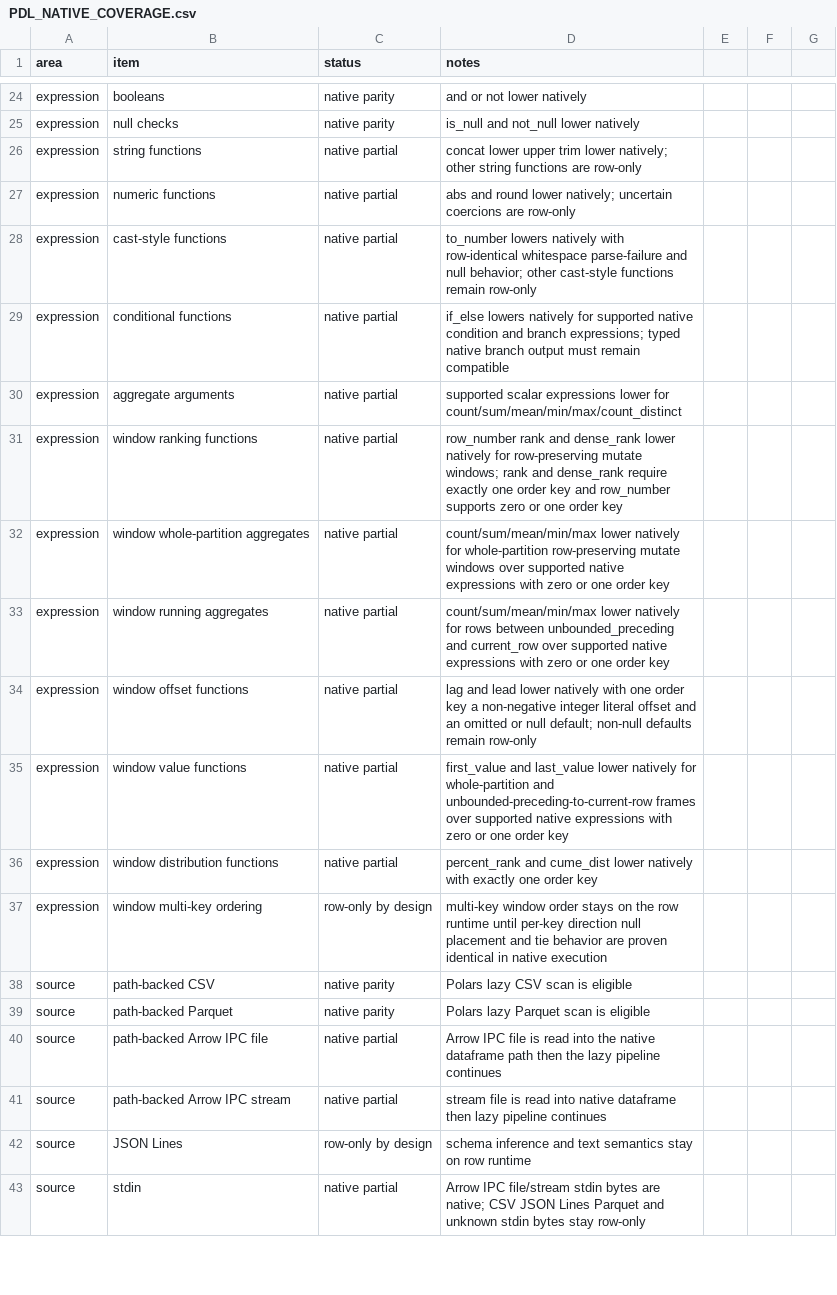
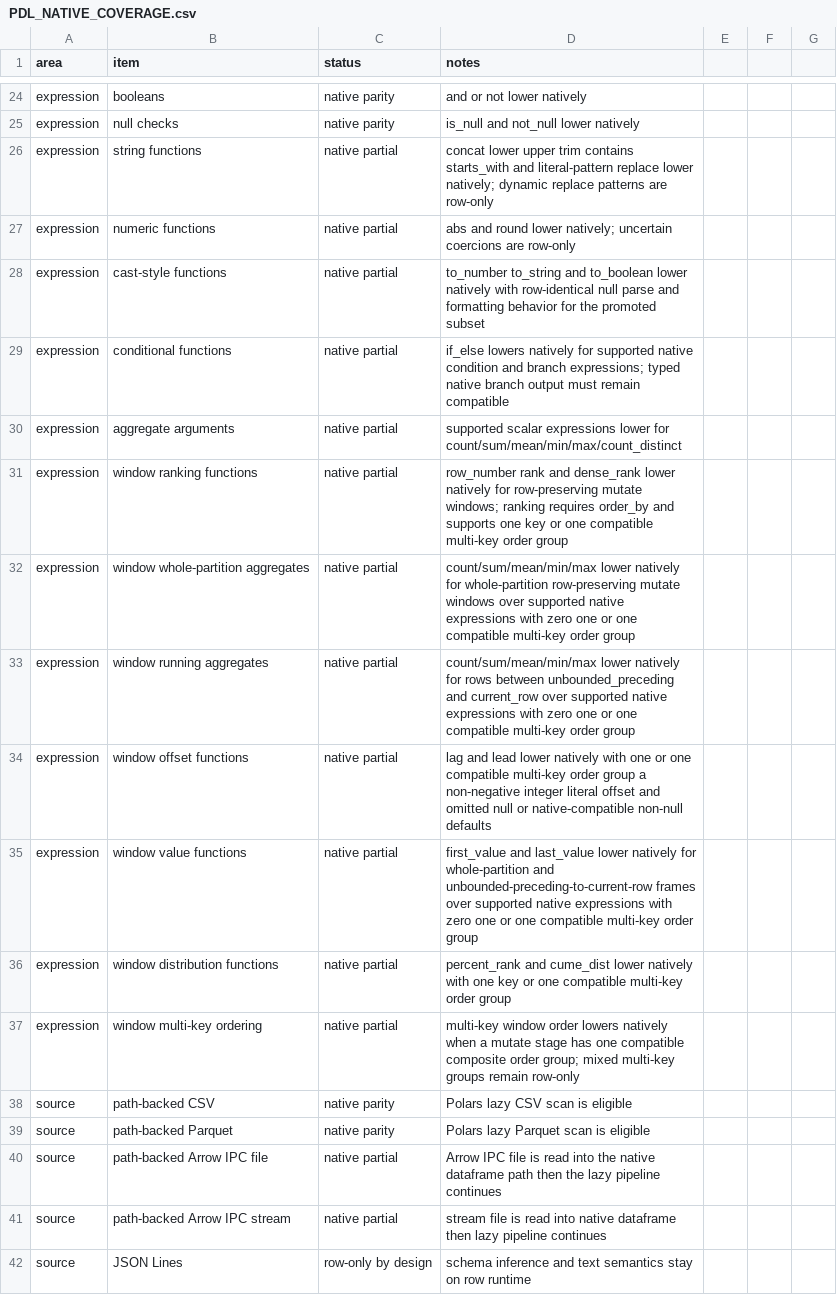
Before and after one commit to williamcotton/pdl, a CSV file: docs/PDL_NATIVE_COVERAGE.csv, drawn as a sheet; only a part is shown, gaps mark what is left out; the shorter side is filled out with more unchanged rows.

```diff
--- a/docs/PDL_NATIVE_COVERAGE.csv
+++ b/docs/PDL_NATIVE_COVERAGE.csv
@@ -25,14 +25,14 @@ expression,booleans,native parity,and or not lower natively
 expression,null checks,native parity,is_null and not_null lower natively
-expression,string functions,native partial,concat lower upper trim lower natively; other string functions are row-only
+expression,string functions,native partial,concat lower upper trim contains starts_with and literal-pattern replace lower natively; dynamic replace patterns are row-only
 expression,numeric functions,native partial,abs and round lower natively; uncertain coercions are row-only
-expression,cast-style functions,native partial,to_number lowers natively with row-identical whitespace parse-failure and null behavior; other cast-style functions remain row-only
+expression,cast-style functions,native partial,to_number to_string and to_boolean lower natively with row-identical null parse and formatting behavior for the promoted subset
 expression,conditional functions,native partial,if_else lowers natively for supported native condition and branch expressions; typed native branch output must remain compatible
 expression,aggregate arguments,native partial,supported scalar expressions lower for count/sum/mean/min/max/count_distinct
-expression,window ranking functions,native partial,row_number rank and dense_rank lower natively for row-preserving mutate windows; rank and dense_rank require exactly one order key and row_number supports zero or one order key
-expression,window whole-partition aggregates,native partial,count/sum/mean/min/max lower natively for whole-partition row-preserving mutate windows over supported native expressions with zero or one order key
-expression,window running aggregates,native partial,count/sum/mean/min/max lower natively for rows between unbounded_preceding and current_row over supported native expressions with zero or one order key
-expression,window offset functions,native partial,lag and lead lower natively with one order key a non-negative integer literal offset and an omitted or null default; non-null defaults remain row-only
-expression,window value functions,native partial,first_value and last_value lower natively for whole-partition and unbounded-preceding-to-current-row frames over supported native expressions with zero or one order key
-expression,window distribution functions,native partial,percent_rank and cume_dist lower natively with exactly one order key
-expression,window multi-key ordering,row-only by design,multi-key window order stays on the row runtime until per-key direction null placement and tie behavior are proven identical in native execution
+expression,window ranking functions,native partial,row_number rank and dense_rank lower natively for row-preserving mutate windows; ranking requires order_by and supports one key or one compatible multi-key order group
+expression,window whole-partition aggregates,native partial,count/sum/mean/min/max lower natively for whole-partition row-preserving mutate windows over supported native expressions with zero one or one compatible multi-key order group
+expression,window running aggregates,native partial,count/sum/mean/min/max lower natively for rows between unbounded_preceding and current_row over supported native expressions with zero one or one compatible multi-key order group
+expression,window offset functions,native partial,lag and lead lower natively with one or one compatible multi-key order group a non-negative integer literal offset and omitted null or native-compatible non-null defaults
+expression,window value functions,native partial,first_value and last_value lower natively for whole-partition and unbounded-preceding-to-current-row frames over supported native expressions with zero one or one compatible multi-key order group
+expression,window distribution functions,native partial,percent_rank and cume_dist lower natively with one key or one compatible multi-key order group
+expression,window multi-key ordering,native partial,multi-key window order lowers natively when a mutate stage has one compatible composite order group; mixed multi-key groups remain row-only
 source,path-backed CSV,native parity,Polars lazy CSV scan is eligible
```
Also changed, not shown: 23 other files.
